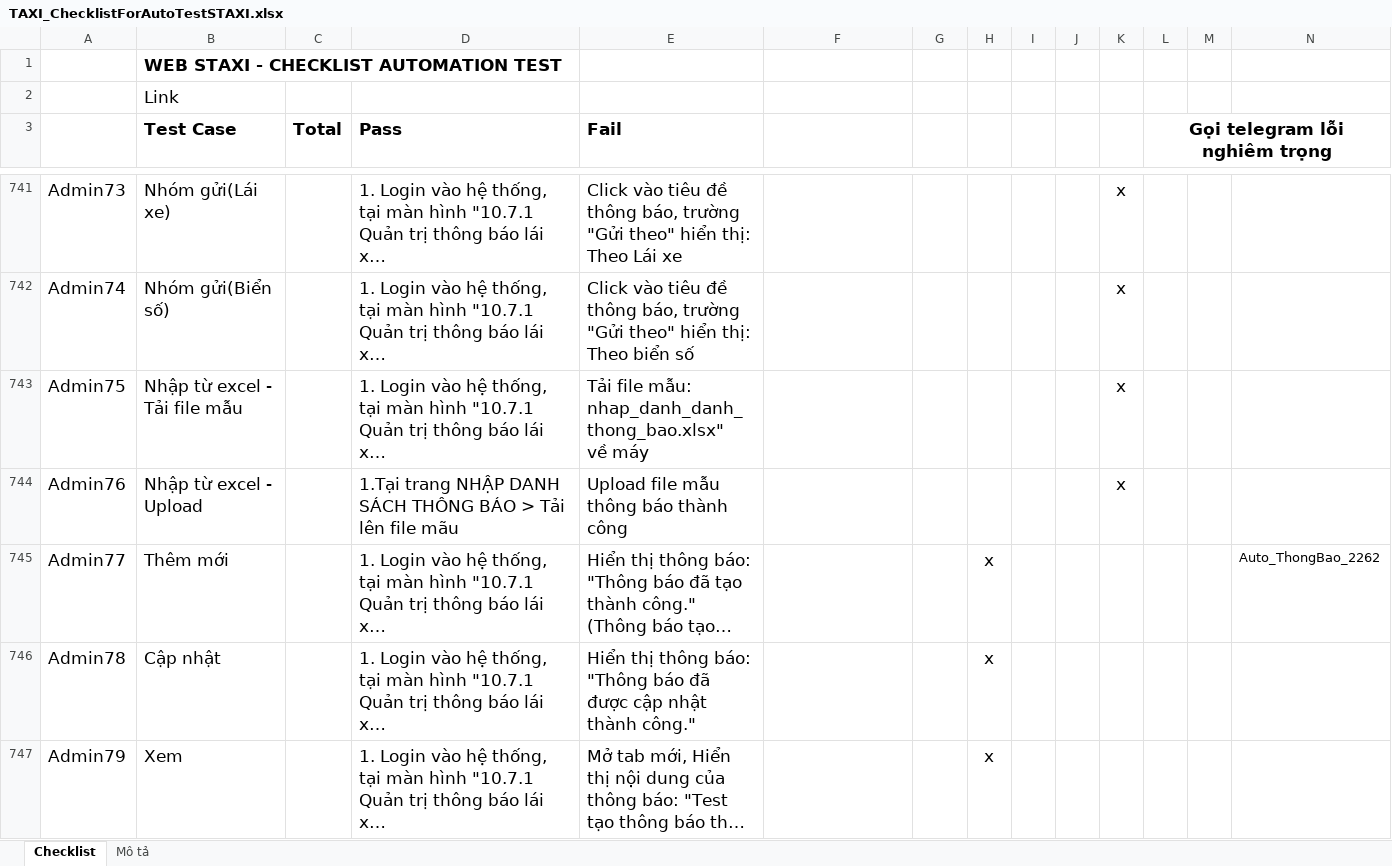
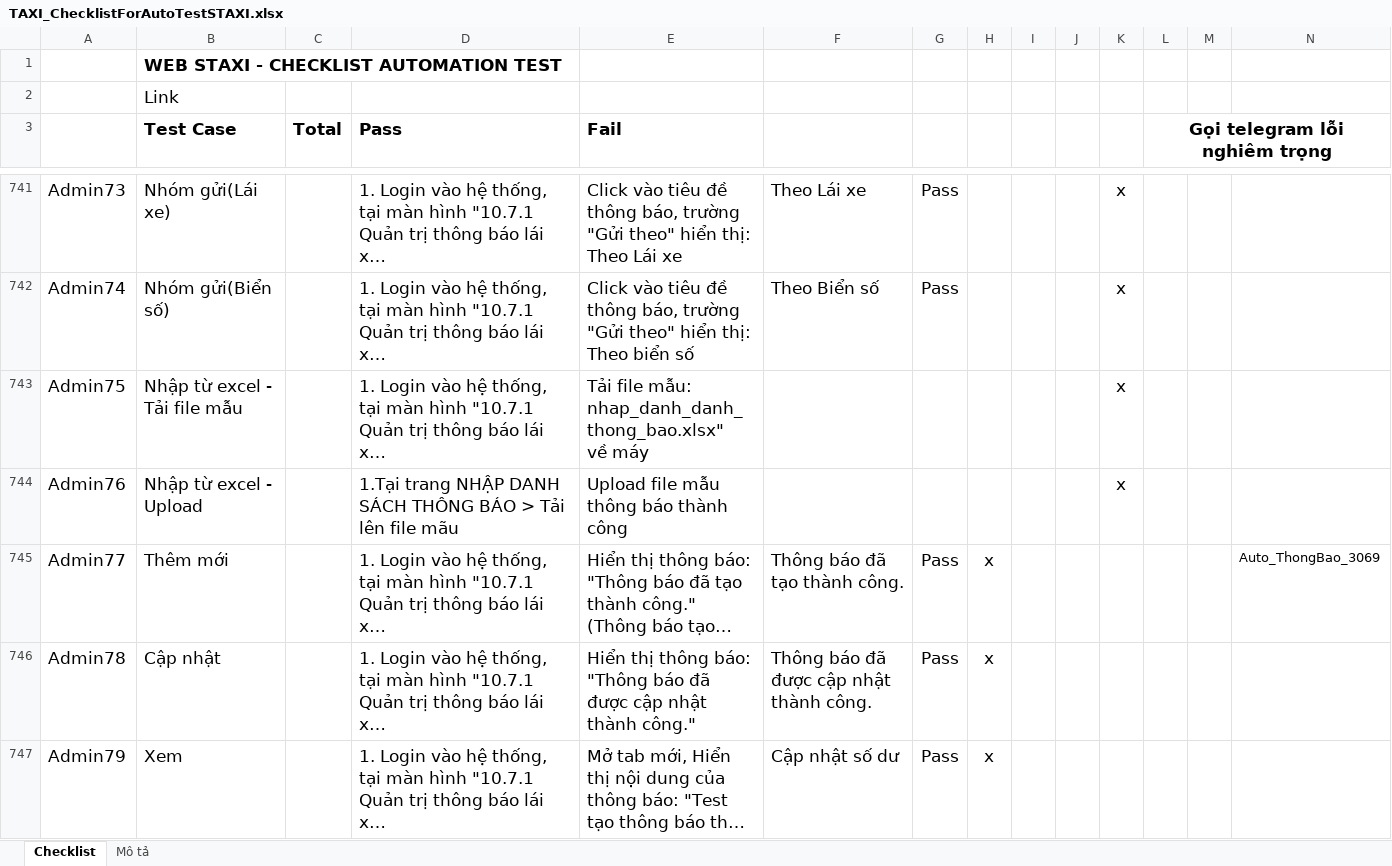
Before and after one commit to truongvck3313/staxi, an Excel workbook: TAXI_ChecklistForAutoTestSTAXI.xlsx, sheet Checklist, drawn as a sheet; only a part is shown, gaps mark what is left out; long unchanged cells end in …; values as stored, in another font and other column widths than the file's, no borders; charts and pictures and conditional formats not drawn; the diff covers the shown part only; the diff names each change by its address in the sheet, - before the commit and + after, or states it on an @@ line.

```diff
--- a/TAXI_ChecklistForAutoTestSTAXI.xlsx (sheet Checklist)
+++ b/TAXI_ChecklistForAutoTestSTAXI.xlsx (sheet Checklist)
-F741: (empty)
+F741: Theo Lái xe
-G741:G742: (empty)
+G741:G742: Pass
-F742: (empty)
+F742: Theo Biển số
-F745: (empty)
+F745: Thông báo đã tạo thành công.
-G745:G747: (empty)
+G745:G747: Pass
-N745: Auto_ThongBao_2262
+N745: Auto_ThongBao_3069
-F746: (empty)
+F746: Thông báo đã được cập nhật thành công.
-F747: (empty)
+F747: Cập nhật số dư
```
Also changed, not shown: 1 added row, 1 removed row and 1064 edited cells elsewhere in this sheet, charts or pictures, 2 other files.
